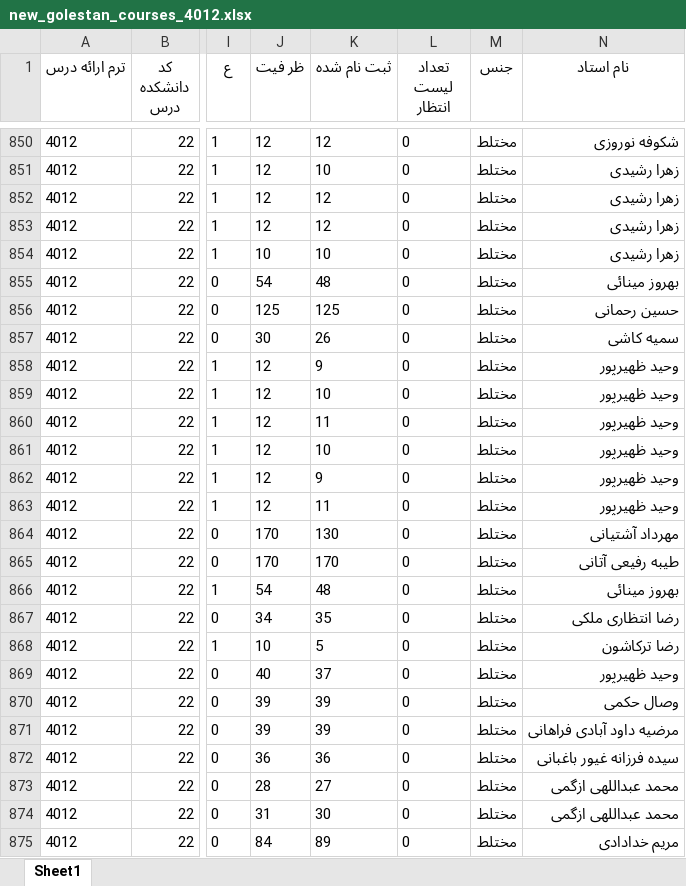
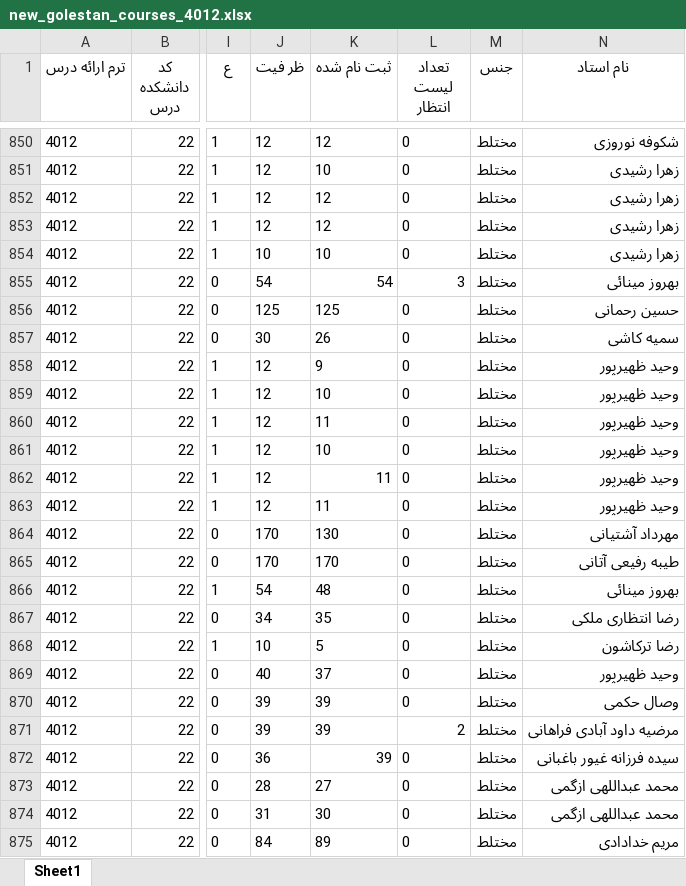
Before and after one commit to Katyusha-Group/Back-End, an Excel workbook: data/new_golestan_courses_4012.xlsx, sheet Sheet1, drawn as a sheet; only a part is shown, gaps mark what is left out; values as stored, in another font and other column widths than the file's, no borders; the diff names each change by its address in the sheet, - before the commit and + after, or states it on an @@ line.

Commit message:
Modified new_golestan_courses_4012.xlsx

```diff
--- a/data/new_golestan_courses_4012.xlsx (sheet Sheet1)
+++ b/data/new_golestan_courses_4012.xlsx (sheet Sheet1)
-K855 (ثبت نام شده): 48
+K855 (ثبت نام شده): 54
-L855 (تعداد لیست انتظار): 0
+L855 (تعداد لیست انتظار): 3
-K862 (ثبت نام شده): 9
+K862 (ثبت نام شده): 11
-L871 (تعداد لیست انتظار): 0
+L871 (تعداد لیست انتظار): 2
-K872 (ثبت نام شده): 36
+K872 (ثبت نام شده): 39
```
